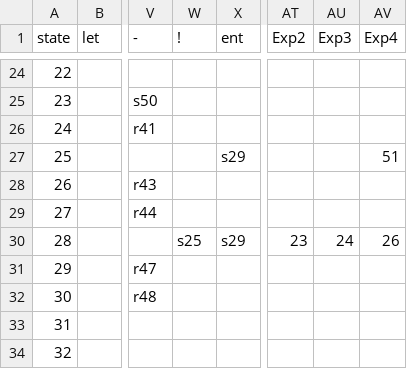
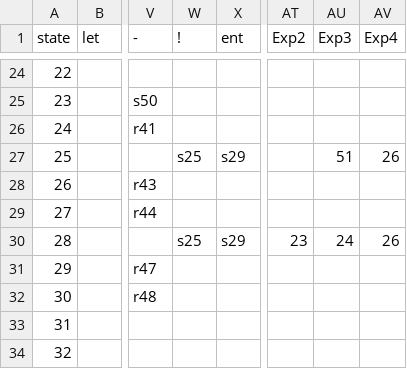
Before and after one commit to Rulo401/LanguageProcessor, a CSV file: src/main/resources/files/tables.csv, drawn as a sheet; only a part is shown, gaps mark what is left out; the diff names each change by its address in the sheet, - before the commit and + after, or states it on an @@ line.

Commit message:
Corrected syntax tables

```diff
--- a/src/main/resources/files/tables.csv
+++ b/src/main/resources/files/tables.csv
-W27 (!): (empty)
+W27 (!): s25
-AU27 (Exp3): (empty)
+AU27 (Exp3): 51
-AV27 (Exp4): 51
+AV27 (Exp4): 26
```
